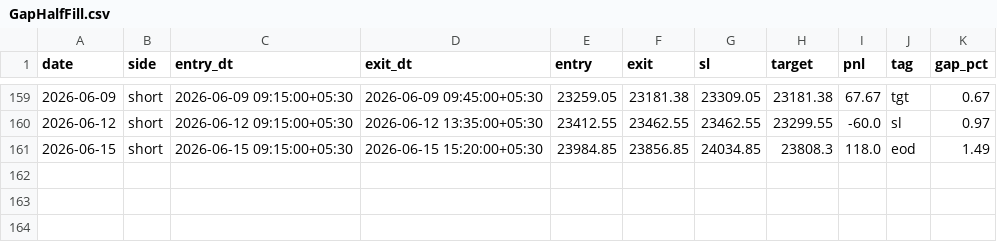
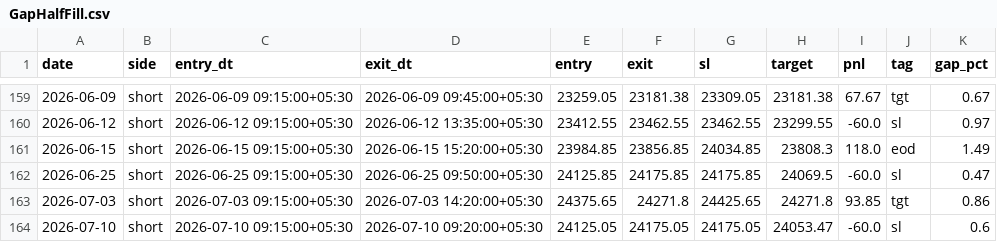
Before and after one commit to AbhishekKoshta/nifty50_prediction, a CSV file: trade_logs/GapHalfFill.csv, drawn as a sheet; only a part is shown, gaps mark what is left out; the diff names each change by its address in the sheet, - before the commit and + after, or states it on an @@ line.

```diff
--- a/trade_logs/GapHalfFill.csv
+++ b/trade_logs/GapHalfFill.csv
+row 162: 2026-06-25 | short | 2026-06-25 09:15:00+05:30 | 2026-06-25 09:50:00+05:30 | 24125.85 | 24175.85 | 24175.85 | 24069.5 | -60.0 | sl | 0.47
+row 163: 2026-07-03 | short | 2026-07-03 09:15:00+05:30 | 2026-07-03 14:20:00+05:30 | 24375.65 | 24271.8 | 24425.65 | 24271.8 | 93.85 | tgt | 0.86
+row 164: 2026-07-10 | short | 2026-07-10 09:15:00+05:30 | 2026-07-10 09:20:00+05:30 | 24125.05 | 24175.05 | 24175.05 | 24053.47 | -60.0 | sl | 0.6
```
Also changed, not shown: trade_logs/CarryFwdMomentum.csv, trade_logs/Donchian.csv, 5 other files.
